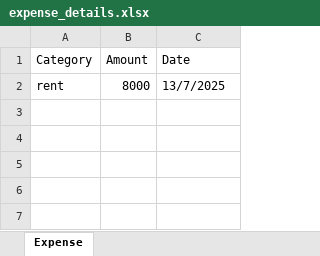
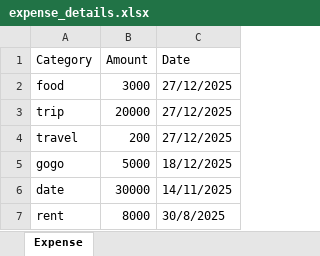
Before and after one commit to palaksharma7346/expense-tracker, an Excel workbook: backend/uploads/expense_details.xlsx, sheet Expense, drawn as a sheet; values as stored, in another font and other column widths than the file's, no borders; addresses are those after the commit; the diff names each change by its address in the sheet, - before the commit and + after, or states it on an @@ line.

```diff
--- a/backend/uploads/expense_details.xlsx (sheet Expense)
+++ b/backend/uploads/expense_details.xlsx (sheet Expense)
+row 2: food | 3000 | 27/12/2025
+row 3: trip | 20000 | 27/12/2025
+row 4: travel | 200 | 27/12/2025
+row 5: gogo | 5000 | 18/12/2025
+row 6: date | 30000 | 14/11/2025
-C7 (Date): 13/7/2025
+C7 (Date): 30/8/2025
```
Also changed, not shown: 13 other files.
